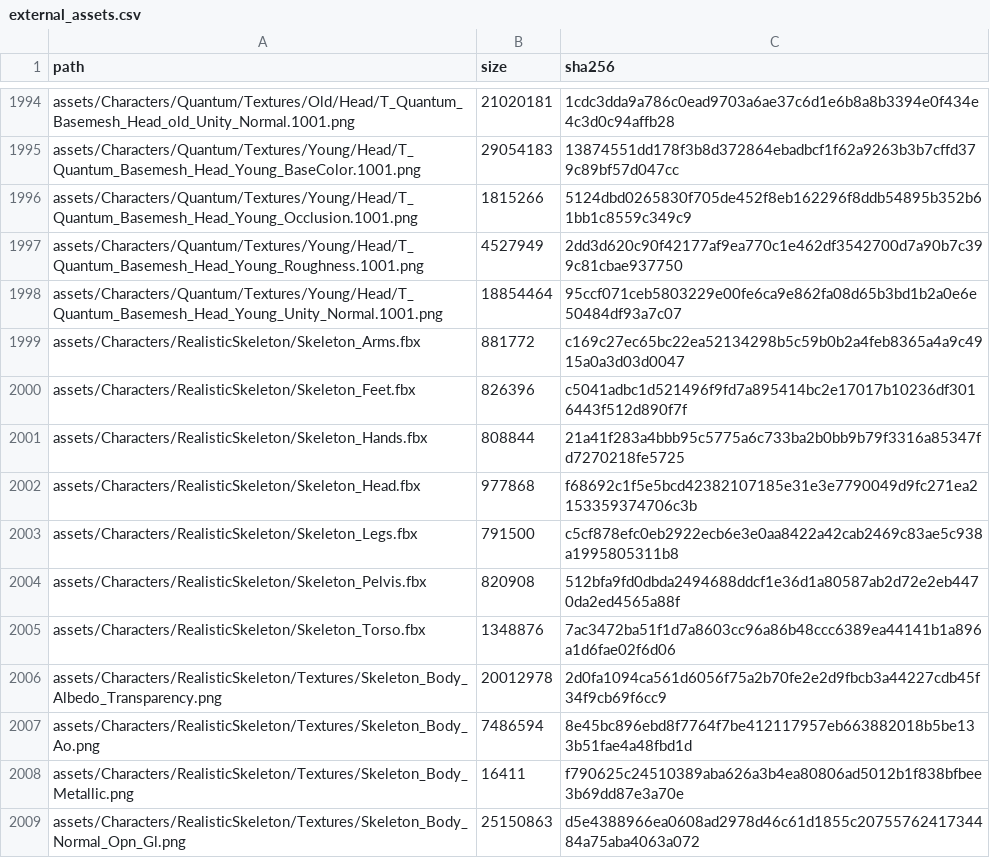
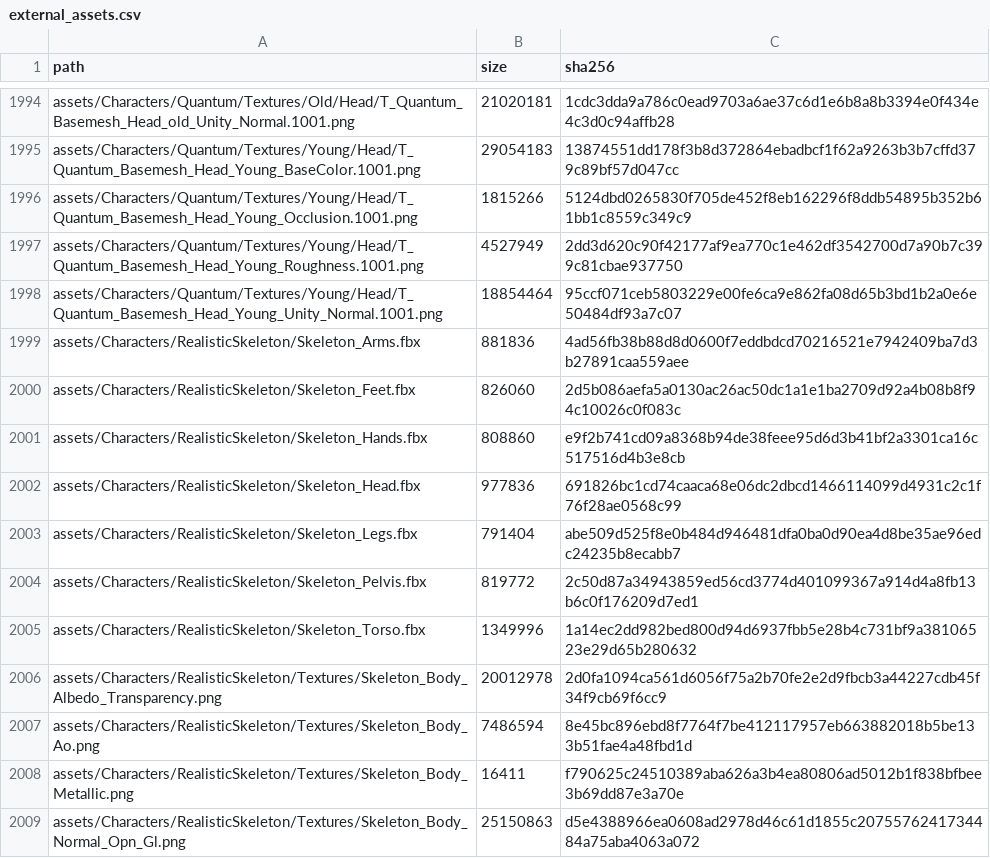
Before and after one commit to JCamberos27/TartarusEngine, a CSV file: project/external_assets.csv, drawn as a sheet; only a part is shown, gaps mark what is left out.

Commit message:
Skeleton race: spine joints placed by height, not by name
Snapping the skeleton's spine_03 onto Quantum's spine_05 (at the base of
the neck) put the ribcage a hand too high: the skull sank into it and
the chest hunched forward in every pose. Each skeleton spine joint now
sits at the same share of the way up the Quantum spine as on its own,
so the ribcage fills the chest and the neck shows.

```diff
--- a/project/external_assets.csv
+++ b/project/external_assets.csv
@@ -1998,9 +1998,9 @@ assets/Characters/Quantum/Textures/Young/Head/T_Quantum_Basemesh_Head_Young_Roug
 assets/Characters/Quantum/Textures/Young/Head/T_Quantum_Basemesh_Head_Young_Unity_Normal.1001.png,18854464,95ccf071ceb5803229e00fe6ca9e862fa08d65b3bd1b2a0e6e50484df93a7c07
-assets/Characters/RealisticSkeleton/Skeleton_Arms.fbx,881772,c169c27ec65bc22ea52134298b5c59b0b2a4feb8365a4a9c4915a0a3d03d0047
-assets/Characters/RealisticSkeleton/Skeleton_Feet.fbx,826396,c5041adbc1d521496f9fd7a895414bc2e17017b10236df3016443f512d890f7f
-assets/Characters/RealisticSkeleton/Skeleton_Hands.fbx,808844,21a41f283a4bbb95c5775a6c733ba2b0bb9b79f3316a85347fd7270218fe5725
-assets/Characters/RealisticSkeleton/Skeleton_Head.fbx,977868,f68692c1f5e5bcd42382107185e31e3e7790049d9fc271ea2153359374706c3b
-assets/Characters/RealisticSkeleton/Skeleton_Legs.fbx,791500,c5cf878efc0eb2922ecb6e3e0aa8422a42cab2469c83ae5c938a1995805311b8
-assets/Characters/RealisticSkeleton/Skeleton_Pelvis.fbx,820908,512bfa9fd0dbda2494688ddcf1e36d1a80587ab2d72e2eb4470da2ed4565a88f
-assets/Characters/RealisticSkeleton/Skeleton_Torso.fbx,1348876,7ac3472ba51f1d7a8603cc96a86b48ccc6389ea44141b1a896a1d6fae02f6d06
+assets/Characters/RealisticSkeleton/Skeleton_Arms.fbx,881836,4ad56fb38b88d8d0600f7eddbdcd70216521e7942409ba7d3b27891caa559aee
+assets/Characters/RealisticSkeleton/Skeleton_Feet.fbx,826060,2d5b086aefa5a0130ac26ac50dc1a1e1ba2709d92a4b08b8f94c10026c0f083c
+assets/Characters/RealisticSkeleton/Skeleton_Hands.fbx,808860,e9f2b741cd09a8368b94de38feee95d6d3b41bf2a3301ca16c517516d4b3e8cb
+assets/Characters/RealisticSkeleton/Skeleton_Head.fbx,977836,691826bc1cd74caaca68e06dc2dbcd1466114099d4931c2c1f76f28ae0568c99
+assets/Characters/RealisticSkeleton/Skeleton_Legs.fbx,791404,abe509d525f8e0b484d946481dfa0ba0d90ea4d8be35ae96edc24235b8ecabb7
+assets/Characters/RealisticSkeleton/Skeleton_Pelvis.fbx,819772,2c50d87a34943859ed56cd3774d401099367a914d4a8fb13b6c0f176209d7ed1
+assets/Characters/RealisticSkeleton/Skeleton_Torso.fbx,1349996,1a14ec2dd982bed800d94d6937fbb5e28b4c731bf9a38106523e29d65b280632
 assets/Characters/RealisticSkeleton/Textures/Skeleton_Body_Albedo_Transparency.png,20012978,2d0fa1094ca561d6056f75a2b70fe2e2d9fbcb3a44227cdb45f34f9cb69f6cc9
```
